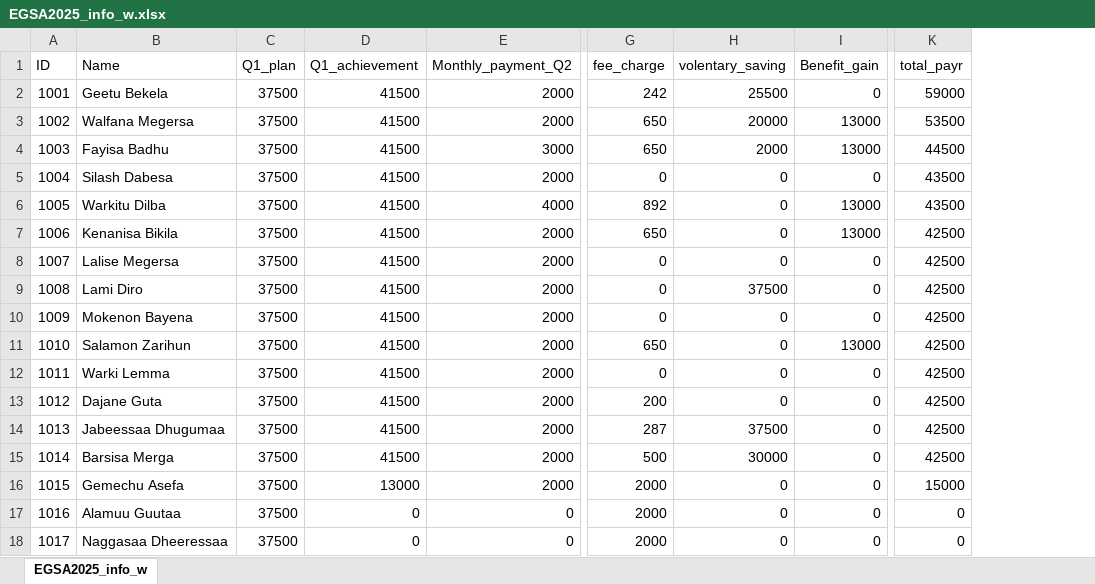
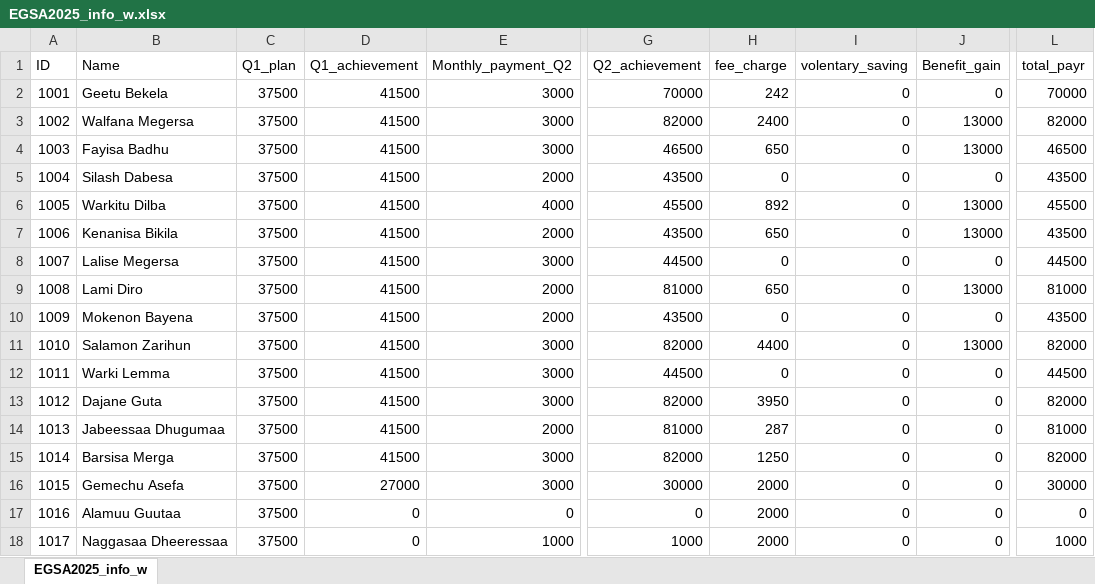
Before and after one commit to Walfaanaa/EGSA2025, an Excel workbook: EGSA2025_info_w.xlsx, sheet EGSA2025_info_w, drawn as a sheet; only a part is shown, gaps mark what is left out; values as stored, in another font and other column widths than the file's, no borders; addresses are those after the commit; the diff names each change by its address in the sheet, - before the commit and + after, or states it on an @@ line.

Commit message:
Add files via upload

```diff
--- a/EGSA2025_info_w.xlsx (sheet EGSA2025_info_w)
+++ b/EGSA2025_info_w.xlsx (sheet EGSA2025_info_w)
+column G (Q2_achievement), rows 2-18: 70000 | 82000 | 46500 | 43500 | 45500 | 43500 | 44500 | 81000 | 43500 | 82000 | 44500 | 82000 | 81000 | 82000 | 30000 | 0 | 1000
-E2:E3 (Monthly_payment_Q2): 2000
+E2:E3 (Monthly_payment_Q2): 3000
-I2 (volentary_saving): 25500
+I2 (volentary_saving): 0
-L2 (total_payr): 59000
+L2 (total_payr): 70000
-H3 (fee_charge): 650
+H3 (fee_charge): 2400
-I3 (volentary_saving): 20000
+I3 (volentary_saving): 0
-L3 (total_payr): 53500
+L3 (total_payr): 82000
-I4 (volentary_saving): 2000
+I4 (volentary_saving): 0
-L4 (total_payr): 44500
+L4 (total_payr): 46500
-L6 (total_payr): 43500
+L6 (total_payr): 45500
-L7 (total_payr): 42500
+L7 (total_payr): 43500
-E8 (Monthly_payment_Q2): 2000
+E8 (Monthly_payment_Q2): 3000
-L8 (total_payr): 42500
+L8 (total_payr): 44500
-H9 (fee_charge): 0
+H9 (fee_charge): 650
-I9 (volentary_saving): 37500
+I9 (volentary_saving): 0
-J9 (Benefit_gain): 0
+J9 (Benefit_gain): 13000
-L9 (total_payr): 42500
+L9 (total_payr): 81000
-L10 (total_payr): 42500
+L10 (total_payr): 43500
-E11:E13 (Monthly_payment_Q2): 2000
+E11:E13 (Monthly_payment_Q2): 3000
-H11 (fee_charge): 650
+H11 (fee_charge): 4400
-L11 (total_payr): 42500
+L11 (total_payr): 82000
-L12 (total_payr): 42500
+L12 (total_payr): 44500
-H13 (fee_charge): 200
+H13 (fee_charge): 3950
-L13 (total_payr): 42500
+L13 (total_payr): 82000
-I14 (volentary_saving): 37500
+I14 (volentary_saving): 0
-L14 (total_payr): 42500
+L14 (total_payr): 81000
-E15:E16 (Monthly_payment_Q2): 2000
+E15:E16 (Monthly_payment_Q2): 3000
-H15 (fee_charge): 500
+H15 (fee_charge): 1250
-I15 (volentary_saving): 30000
+I15 (volentary_saving): 0
-L15 (total_payr): 42500
+L15 (total_payr): 82000
-D16 (Q1_achievement): 13000
+D16 (Q1_achievement): 27000
-L16 (total_payr): 15000
+L16 (total_payr): 30000
-E18 (Monthly_payment_Q2): 0
+E18 (Monthly_payment_Q2): 1000
-L18 (total_payr): 0
+L18 (total_payr): 1000
```
